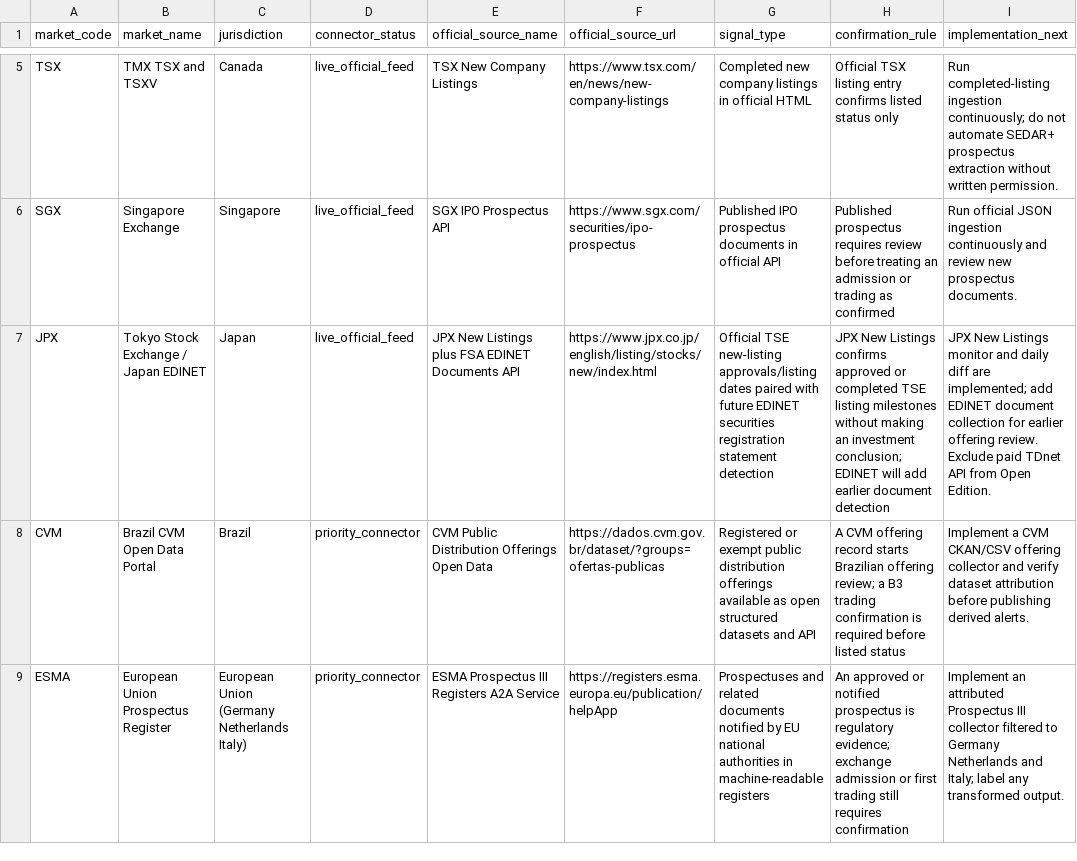
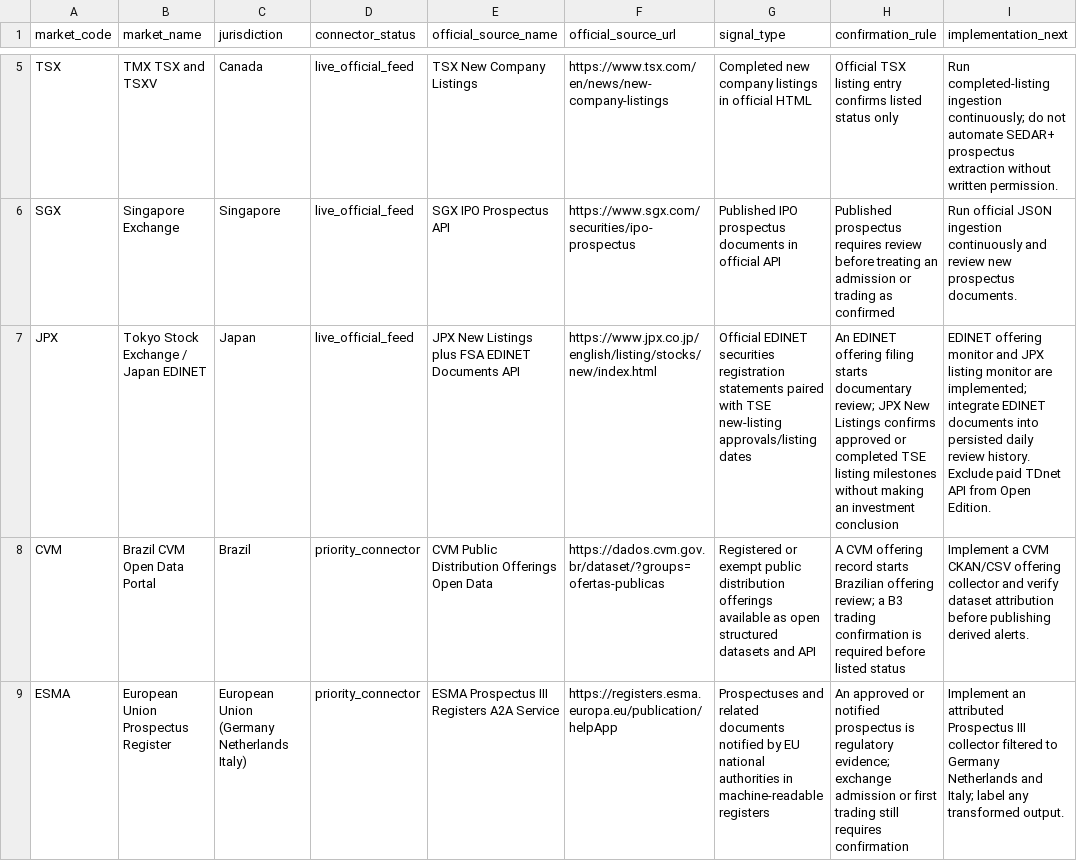
Before and after one commit to maverickgtm/marketwitness, a CSV file: data/samples/global_market_sources.csv, drawn as a sheet; only a part is shown, gaps mark what is left out; the diff names each change by its address in the sheet, - before the commit and + after, or states it on an @@ line.

```diff
--- a/data/samples/global_market_sources.csv
+++ b/data/samples/global_market_sources.csv
-G7 (signal_type): Official TSE new-listing approvals/listing dates paired with future EDINET securities registration statement detection
+G7 (signal_type): Official EDINET securities registration statements paired with TSE new-listing approvals/listing dates
-H7 (confirmation_rule): JPX New Listings confirms approved or completed TSE listing milestones without making an investment conclusion; EDINET will add earlier document detection
+H7 (confirmation_rule): An EDINET offering filing starts documentary review; JPX New Listings confirms approved or completed TSE listing milestones without making an investment conclusion
-I7 (implementation_next): JPX New Listings monitor and daily diff are implemented; add EDINET document collection for earlier offering review. Exclude paid…
+I7 (implementation_next): EDINET offering monitor and JPX listing monitor are implemented; integrate EDINET documents into persisted daily review history. Exclude paid…
```
Also changed, not shown: data/samples/source_registry.csv, 22 other files.
